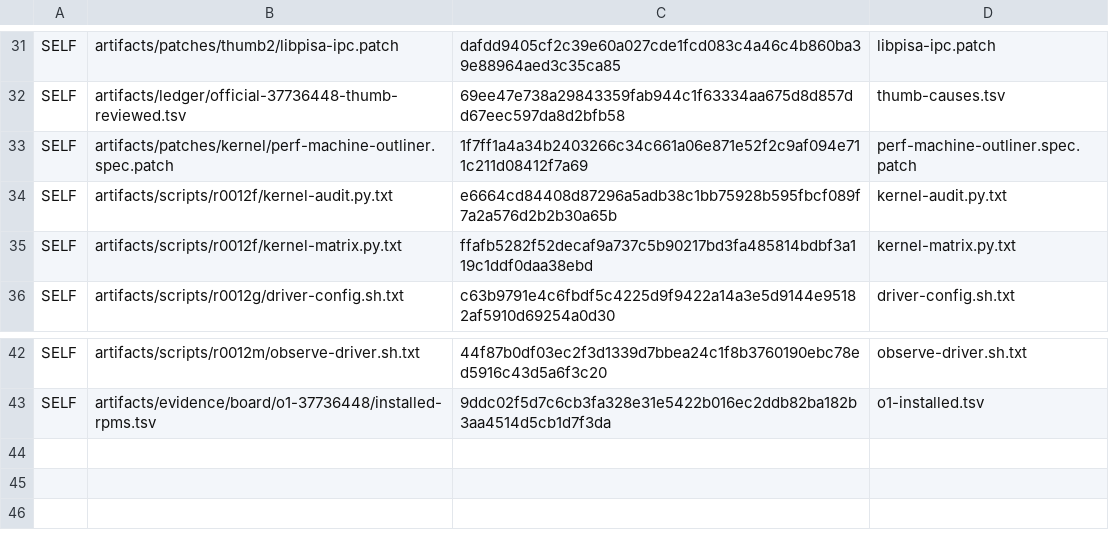
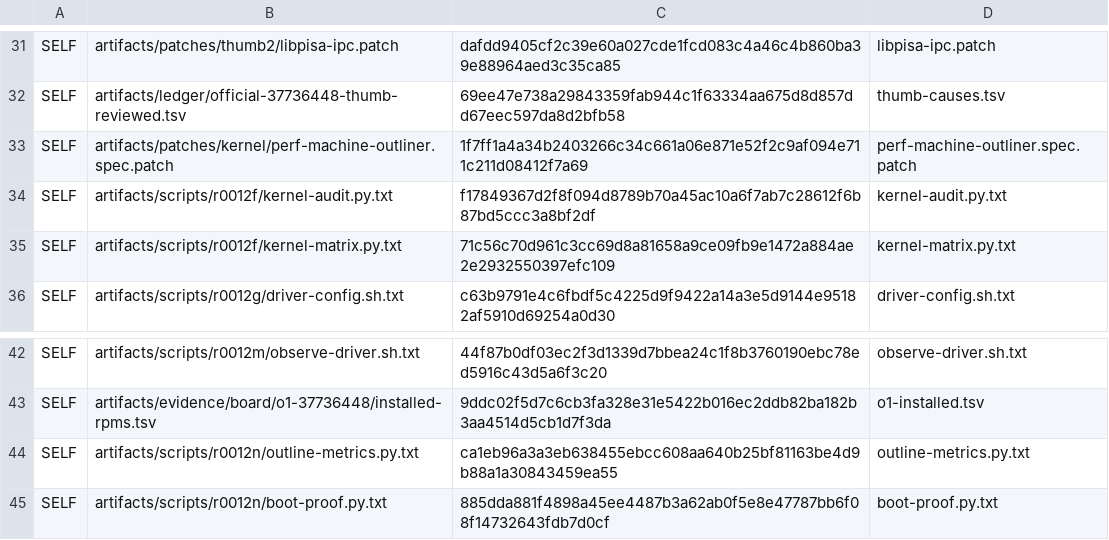
Before and after one commit to lhmax2010/analysis, a TSV file: artifacts/scripts/r0012/downloads.tsv, drawn as a sheet; only a part is shown, gaps mark what is left out.

```diff
--- a/artifacts/scripts/r0012/downloads.tsv
+++ b/artifacts/scripts/r0012/downloads.tsv
@@ -33,4 +33,4 @@ SELF	artifacts/ledger/official-37736448-thumb-reviewed.tsv	69ee47e738a29843359fa
 SELF	artifacts/patches/kernel/perf-machine-outliner.spec.patch	1f7ff1a4a34b2403266c34c661a06e871e52f2c9af094e711c211d08412f7a69	perf-machine-outliner.spec.patch
-SELF	artifacts/scripts/r0012f/kernel-audit.py.txt	e6664cd84408d87296a5adb38c1bb75928b595fbcf089f7a2a576d2b2b30a65b	kernel-audit.py.txt
-SELF	artifacts/scripts/r0012f/kernel-matrix.py.txt	ffafb5282f52decaf9a737c5b90217bd3fa485814bdbf3a119c1ddf0daa38ebd	kernel-matrix.py.txt
+SELF	artifacts/scripts/r0012f/kernel-audit.py.txt	f17849367d2f8f094d8789b70a45ac10a6f7ab7c28612f6b87bd5ccc3a8bf2df	kernel-audit.py.txt
+SELF	artifacts/scripts/r0012f/kernel-matrix.py.txt	71c56c70d961c3cc69d8a81658a9ce09fb9e1472a884ae2e2932550397efc109	kernel-matrix.py.txt
 SELF	artifacts/scripts/r0012g/driver-config.sh.txt	c63b9791e4c6fbdf5c4225d9f9422a14a3e5d9144e95182af5910d69254a0d30	driver-config.sh.txt
@@ -43 +43,3 @@ SELF	artifacts/scripts/r0012m/observe-driver.sh.txt	44f87b0df03ec2f3d1339d7bbea2
 SELF	artifacts/evidence/board/o1-37736448/installed-rpms.tsv	9ddc02f5d7c6cb3fa328e31e5422b016ec2ddb82ba182b3aa4514d5cb1d7f3da	o1-installed.tsv
+SELF	artifacts/scripts/r0012n/outline-metrics.py.txt	ca1eb96a3a3eb638455ebcc608aa640b25bf81163be4d9b88a1a30843459ea55	outline-metrics.py.txt
+SELF	artifacts/scripts/r0012n/boot-proof.py.txt	885dda881f4898a45ee4487b3a62ab0f5e8e47787bb6f08f14732643fdb7d0cf	boot-proof.py.txt
```
Also changed, not shown: 8 other files.
